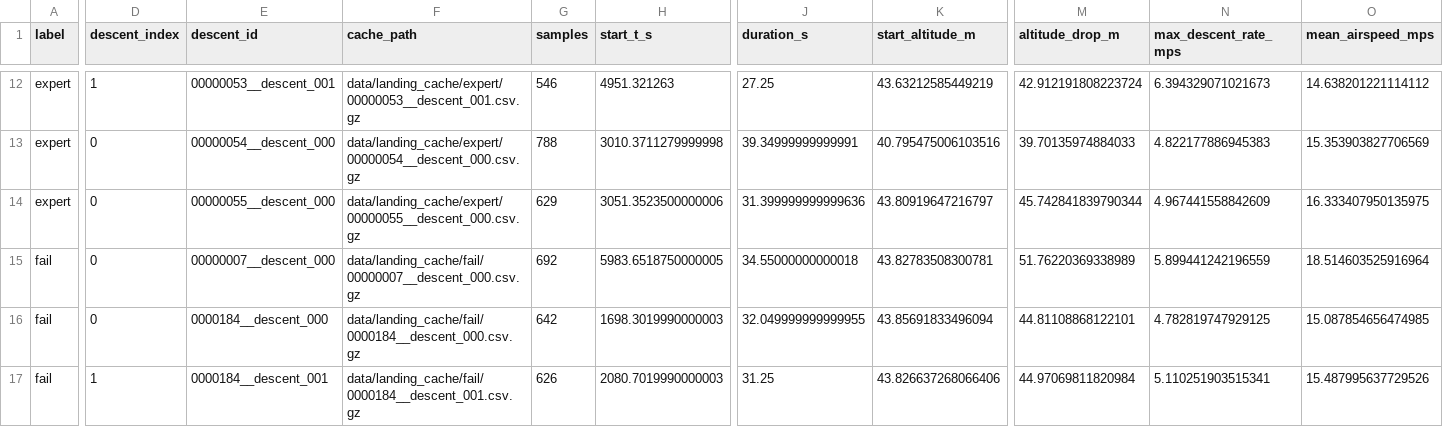
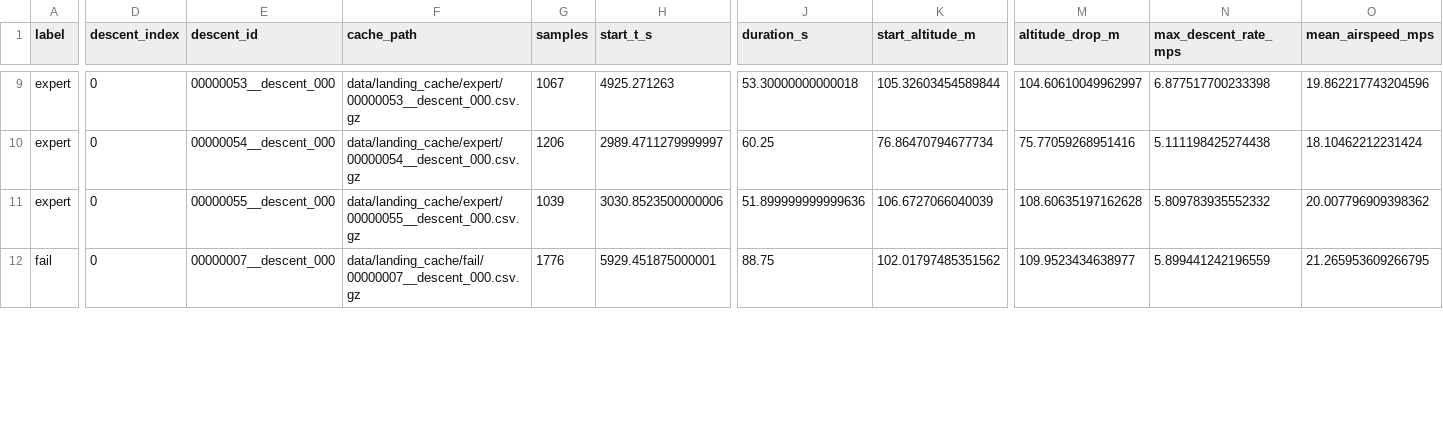
Before and after one commit to jn89b/ardupilot_parse, a CSV file: data/landing_cache/manifest.csv, drawn as a sheet; only a part is shown, gaps mark what is left out; removed rows and columns are numbered as before the commit, all else as after; rows hold the shown columns only; the diff covers the shown part only; the diff names each change by its address in the sheet, - before the commit and + after, or states it on an @@ line.

```diff
--- a/data/landing_cache/manifest.csv
+++ b/data/landing_cache/manifest.csv
-D9 (descent_index): 1
+D9 (descent_index): 0
-E9 (descent_id): 00000053__descent_001
+E9 (descent_id): 00000053__descent_000
-F9 (cache_path): data/landing_cache/expert/00000053__descent_001.csv.gz
+F9 (cache_path): data/landing_cache/expert/00000053__descent_000.csv.gz
-G9 (samples): 546
+G9 (samples): 1067
-H9 (start_t_s): 4951.321263
+H9 (start_t_s): 4925.271263
-J9 (duration_s): 27.25
+J9 (duration_s): 53.30000000000018
-K9 (start_altitude_m): 43.63212585449219
+K9 (start_altitude_m): 105.32603454589844
-M9 (altitude_drop_m): 42.912191808223724
+M9 (altitude_drop_m): 104.60610049962997
-N9 (max_descent_rate_mps): 6.394329071021673
+N9 (max_descent_rate_mps): 6.877517700233398
-O9 (mean_airspeed_mps): 14.638201221114112
+O9 (mean_airspeed_mps): 19.862217743204596
-G10 (samples): 788
+G10 (samples): 1206
-H10 (start_t_s): 3010.3711279999998
+H10 (start_t_s): 2989.4711279999997
-J10 (duration_s): 39.34999999999991
+J10 (duration_s): 60.25
-K10 (start_altitude_m): 40.795475006103516
+K10 (start_altitude_m): 76.86470794677734
-M10 (altitude_drop_m): 39.70135974884033
+M10 (altitude_drop_m): 75.77059268951416
-N10 (max_descent_rate_mps): 4.822177886945383
+N10 (max_descent_rate_mps): 5.111198425274438
-O10 (mean_airspeed_mps): 15.353903827706569
+O10 (mean_airspeed_mps): 18.10462212231424
-G11 (samples): 629
+G11 (samples): 1039
-H11 (start_t_s): 3051.3523500000006
+H11 (start_t_s): 3030.8523500000006
-J11 (duration_s): 31.399999999999636
+J11 (duration_s): 51.899999999999636
-K11 (start_altitude_m): 43.80919647216797
+K11 (start_altitude_m): 106.6727066040039
-M11 (altitude_drop_m): 45.742841839790344
+M11 (altitude_drop_m): 108.60635197162628
-N11 (max_descent_rate_mps): 4.967441558842609
+N11 (max_descent_rate_mps): 5.809783935552332
-O11 (mean_airspeed_mps): 16.333407950135975
+O11 (mean_airspeed_mps): 20.007796909398362
-G12 (samples): 692
+G12 (samples): 1776
-H12 (start_t_s): 5983.6518750000005
+H12 (start_t_s): 5929.451875000001
-J12 (duration_s): 34.55000000000018
+J12 (duration_s): 88.75
-K12 (start_altitude_m): 43.82783508300781
+K12 (start_altitude_m): 102.01797485351562
-M12 (altitude_drop_m): 51.76220369338989
+M12 (altitude_drop_m): 109.9523434638977
-O12 (mean_airspeed_mps): 18.514603525916964
+O12 (mean_airspeed_mps): 21.265953609266795
-row 16: fail | 0 | 0000184__descent_000 | data/landing_cache/fail/0000184__descent_000.csv.gz | 642 | 1698.3019990000003 | 32.049999999999955 | 43.85691833496094 | 44.81108868122101 | 4.782819747929125 | 15.087854656474985
-row 17: fail | 1 | 0000184__descent_001 | data/landing_cache/fail/0000184__descent_001.csv.gz | 626 | 2080.7019990000003 | 31.25 | 43.826637268066406 | 44.97069811820984 | 5.110251903515341 | 15.487995637729526
```
Also changed, not shown: 3 removed rows and 63 edited cells elsewhere in this file, 13 other files.
